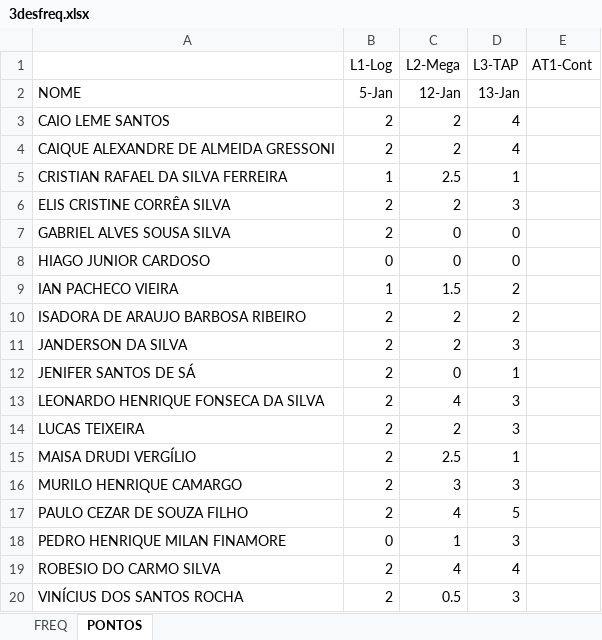
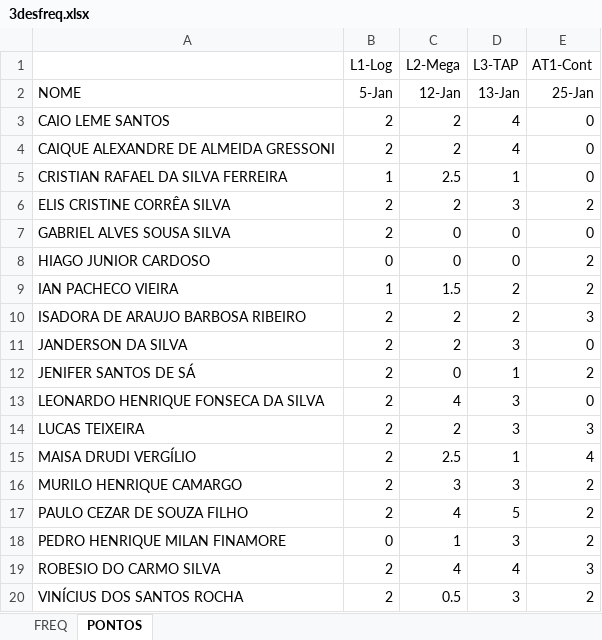
Before and after one commit to wellifabio/senai2021, an Excel workbook: 3des/3desfreq.xlsx, sheet PONTOS, drawn as a sheet; values as stored, in another font and other column widths than the file's, no borders; the diff names each change by its address in the sheet, - before the commit and + after, or states it on an @@ line.

Commit message:
3DES Projetos - Adicionada aula08 - Desavio

```diff
--- a/3des/3desfreq.xlsx (sheet PONTOS)
+++ b/3des/3desfreq.xlsx (sheet PONTOS)
-E2 (AT1-Cont): (empty)
+E2 (AT1-Cont): 25-Jan
-E3:E5 (AT1-Cont): (empty)
+E3:E5 (AT1-Cont): 0
-E6 (AT1-Cont): (empty)
+E6 (AT1-Cont): 2
-E7 (AT1-Cont): (empty)
+E7 (AT1-Cont): 0
-E8:E9 (AT1-Cont): (empty)
+E8:E9 (AT1-Cont): 2
-E10 (AT1-Cont): (empty)
+E10 (AT1-Cont): 3
-E11 (AT1-Cont): (empty)
+E11 (AT1-Cont): 0
-E12 (AT1-Cont): (empty)
+E12 (AT1-Cont): 2
-E13 (AT1-Cont): (empty)
+E13 (AT1-Cont): 0
-E14 (AT1-Cont): (empty)
+E14 (AT1-Cont): 3
-E15 (AT1-Cont): (empty)
+E15 (AT1-Cont): 4
-E16:E18 (AT1-Cont): (empty)
+E16:E18 (AT1-Cont): 2
-E19 (AT1-Cont): (empty)
+E19 (AT1-Cont): 3
-E20 (AT1-Cont): (empty)
+E20 (AT1-Cont): 2
```
